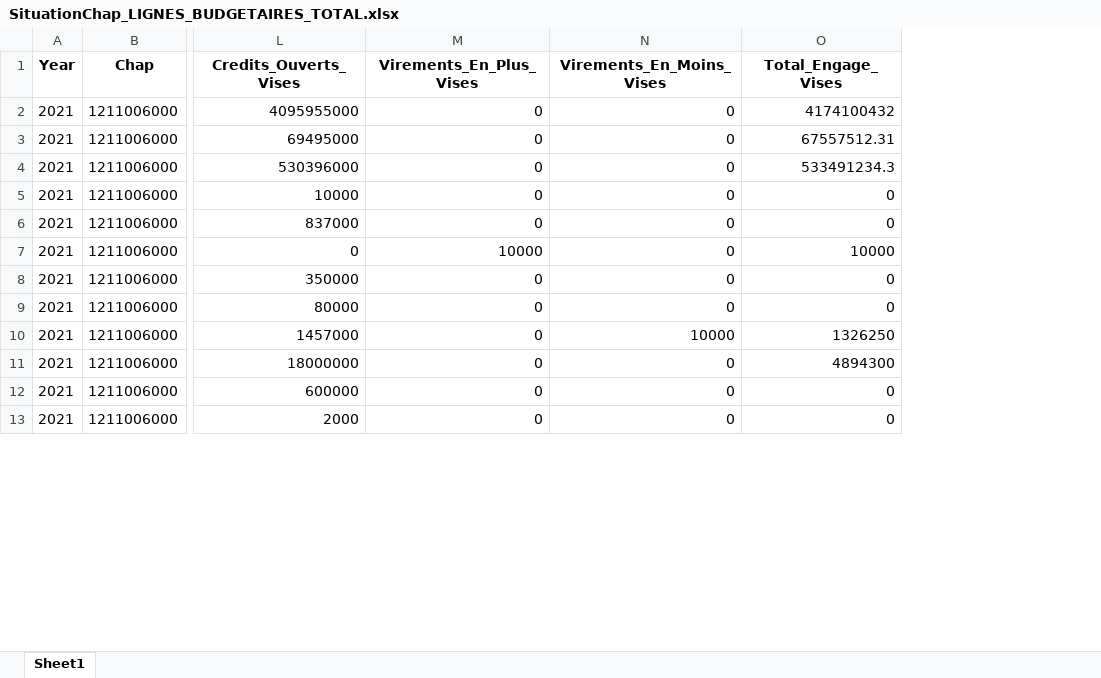
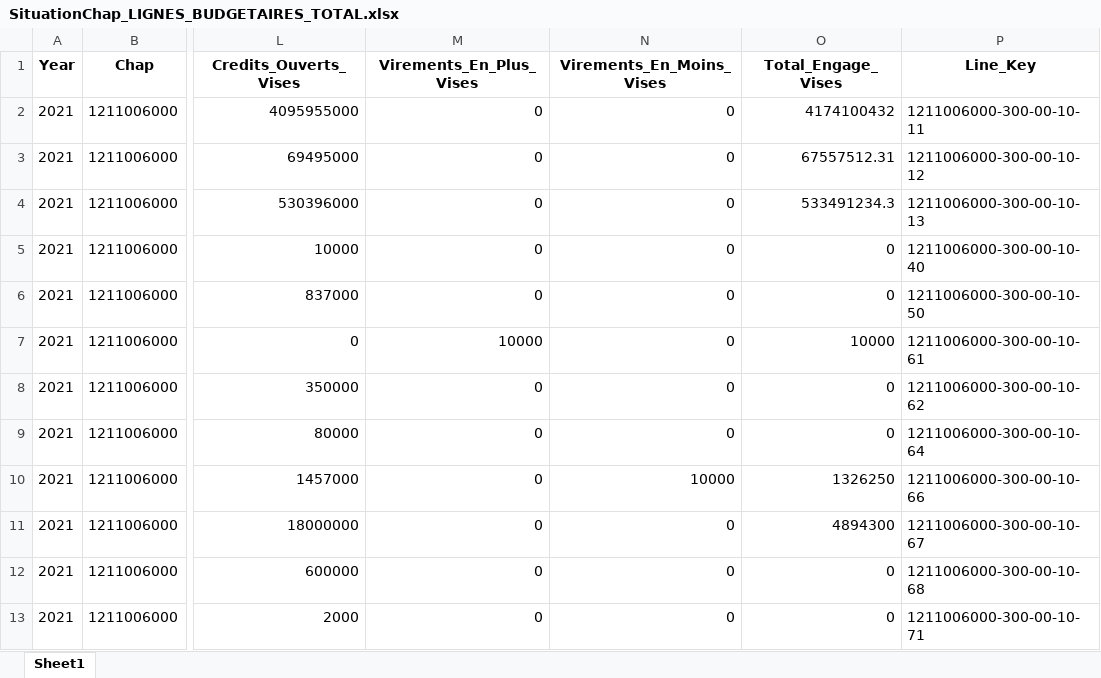
Before and after one commit to ishtardev/pfe_plan, an Excel workbook: v4/03_extracted/SituationChap_LIGNES_BUDGETAIRES_TOTAL.xlsx, sheet Sheet1, drawn as a sheet; only a part is shown, gaps mark what is left out; values as stored, in another font and other column widths than the file's, no borders; the diff names each change by its address in the sheet, - before the commit and + after, or states it on an @@ line.

```diff
--- a/v4/03_extracted/SituationChap_LIGNES_BUDGETAIRES_TOTAL.xlsx (sheet Sheet1)
+++ b/v4/03_extracted/SituationChap_LIGNES_BUDGETAIRES_TOTAL.xlsx (sheet Sheet1)
+column P (Line_Key), rows 2-13: 1211006000-300-00-10-11 | 1211006000-300-00-10-12 | 1211006000-300-00-10-13 | 1211006000-300-00-10-40 | 1211006000-300-00-10-50 | 1211006000-300-00-10-61 | 1211006000-300-00-10-62 | 1211006000-300-00-10-64 | 1211006000-300-00-10-66 | 1211006000-300-00-10-67 | 1211006000-300-00-10-68 | 1211006000-300-00-10-71
```
Also changed, not shown: v4/03_extracted/SituationChap_LIGNES_BUDGETAIRES_COMMUNS.xlsx, 8 other files.
